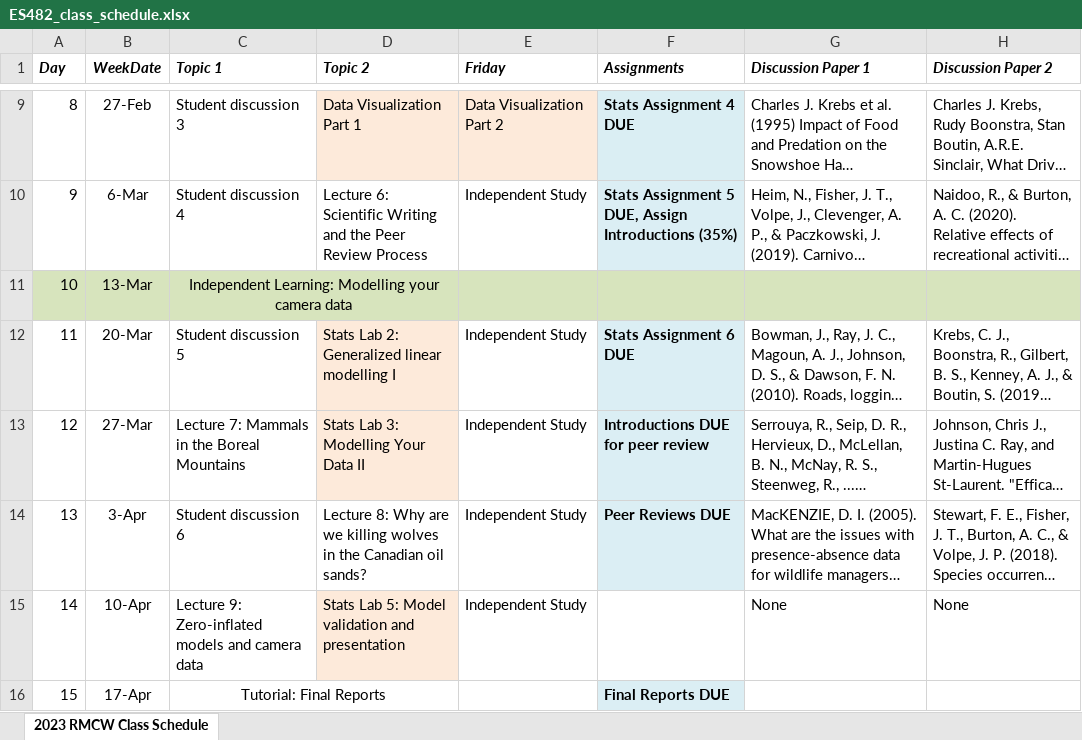
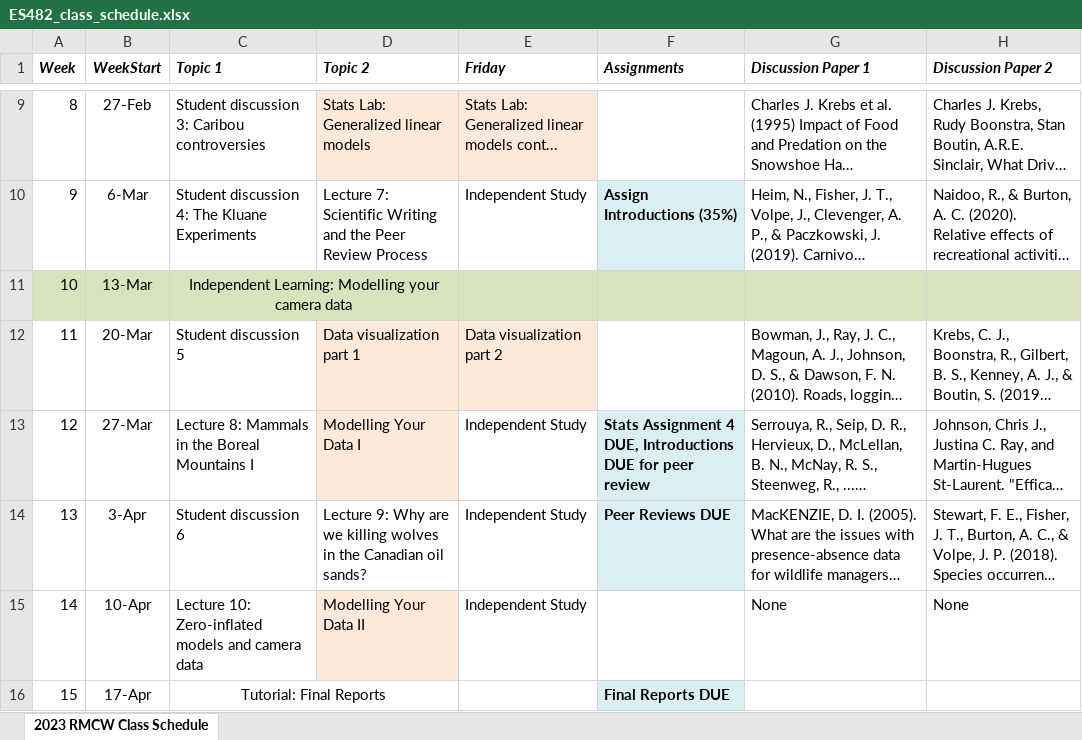
Before and after one commit to marissadyck/ES482-R-labs.github.io, an Excel workbook: images/ES482_class_schedule.xlsx, sheet 2023 RMCW Class Schedule, drawn as a sheet; only a part is shown, gaps mark what is left out; long unchanged cells end in …; values as stored, in another font and other column widths than the file's, no borders; charts and pictures not drawn; the diff covers the shown part only; the diff names each change by its address in the sheet, - before the commit and + after, or states it on an @@ line.

Commit message:
update to schedule

```diff
--- a/images/ES482_class_schedule.xlsx (sheet 2023 RMCW Class Schedule)
+++ b/images/ES482_class_schedule.xlsx (sheet 2023 RMCW Class Schedule)
-A1: Day
+A1: Week
-B1: WeekDate
+B1: WeekStart
-C9 (Topic 1): Student discussion 3
+C9 (Topic 1): Student discussion 3: Caribou controversies
-D9 (Topic 2): Data Visualization Part 1
+D9 (Topic 2): Stats Lab: Generalized linear models
-E9 (Friday): Data Visualization Part 2
+E9 (Friday): Stats Lab: Generalized linear models cont...
-F9 (Assignments): Stats Assignment 4 DUE
+F9 (Assignments): (empty)
-F9 fill: #DAEEF3
+F9 fill: none
-C10 (Topic 1): Student discussion 4
+C10 (Topic 1): Student discussion 4: The Kluane Experiments
-D10 (Topic 2): Lecture 6: Scientific Writing…
+D10 (Topic 2): Lecture 7: Scientific Writing…
-F10 (Assignments): Stats Assignment 5 DUE, Assign Introductions (35%)
+F10 (Assignments): Assign Introductions (35%)
-D11 fill: #D7E4BD
+D11 fill: none
-D12 (Topic 2): Stats Lab 2: Generalized linear modelling I
+D12 (Topic 2): Data visualization part 1
-E12 (Friday): Independent Study
+E12 (Friday): Data visualization part 2
-E12 fill: none
+E12 fill: #FDE9D9
-F12 (Assignments): Stats Assignment 6 DUE
+F12 (Assignments): (empty)
-F12 fill: #DBEEF4
+F12 fill: none
-C13 (Topic 1): Lecture 7: Mammals in the Boreal Mountains
+C13 (Topic 1): Lecture 8: Mammals in the Boreal Mountains I
-D13 (Topic 2): Stats Lab 3: Modelling Your Data II
+D13 (Topic 2): Modelling Your Data I
-F13 (Assignments): Introductions DUE for peer review
+F13 (Assignments): Stats Assignment 4 DUE, Introductions DUE for peer review
-D14 (Topic 2): Lecture 8: Why are…
+D14 (Topic 2): Lecture 9: Why are…
-C15 (Topic 1): Lecture 9: Zero-inflated models…
+C15 (Topic 1): Lecture 10: Zero-inflated models…
-D15 (Topic 2): Stats Lab 5: Model validation and presentation
+D15 (Topic 2): Modelling Your Data II
```
Also changed, not shown: 21 edited cells, cell formats and merged cells elsewhere in this sheet, charts or pictures, 1 other file.
